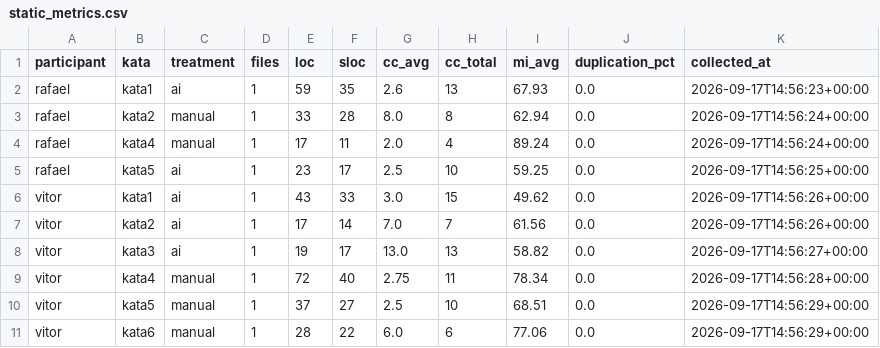
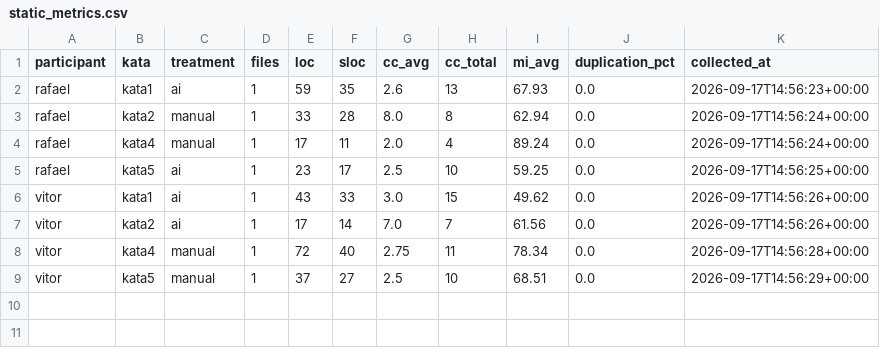
Before and after one commit to vitorrebula/Lab02AssistentesdeIAxCodManual, a CSV file: results/static_metrics.csv, drawn as a sheet; the diff names each change by its address in the sheet, - before the commit and + after, or states it on an @@ line.

```diff
--- a/results/static_metrics.csv
+++ b/results/static_metrics.csv
-row 8: vitor | kata3 | ai | 1 | 19 | 17 | 13.0 | 13 | 58.82 | 0.0 | 2026-09-17T14:56:27+00:00
-row 11: vitor | kata6 | manual | 1 | 28 | 22 | 6.0 | 6 | 77.06 | 0.0 | 2026-09-17T14:56:29+00:00
```
Also changed, not shown: results/timing.csv, 6 other files.
